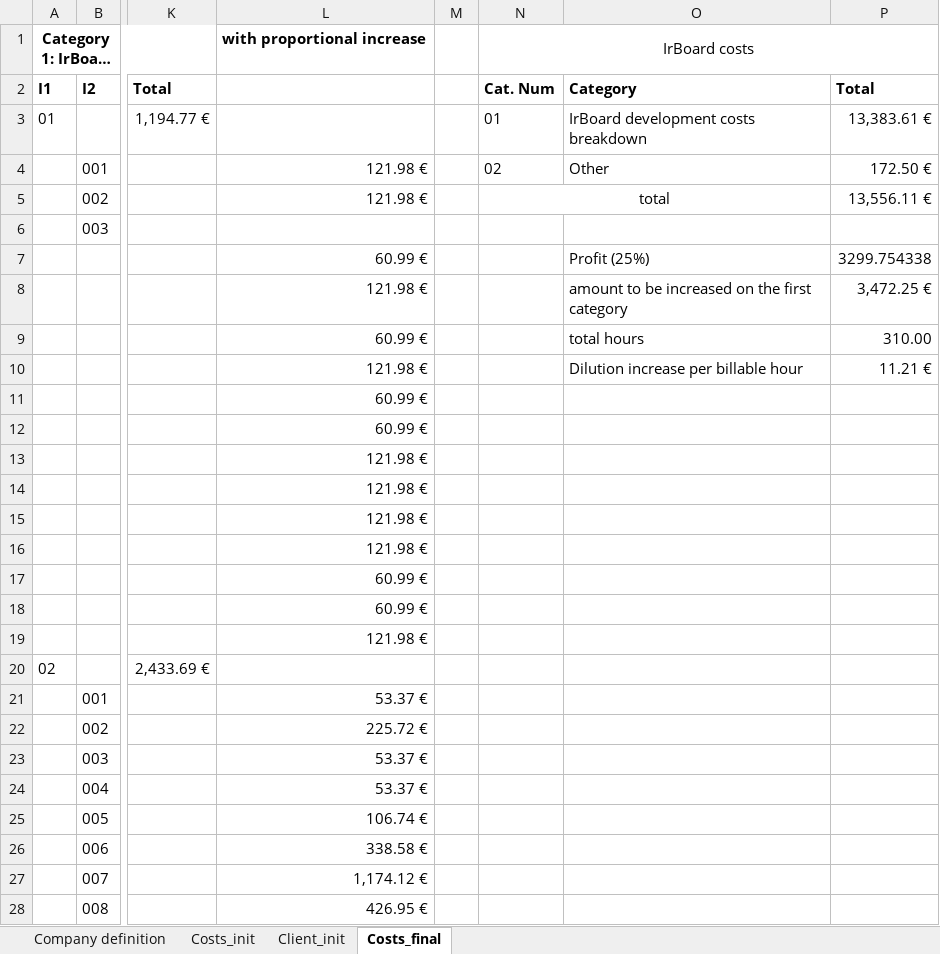
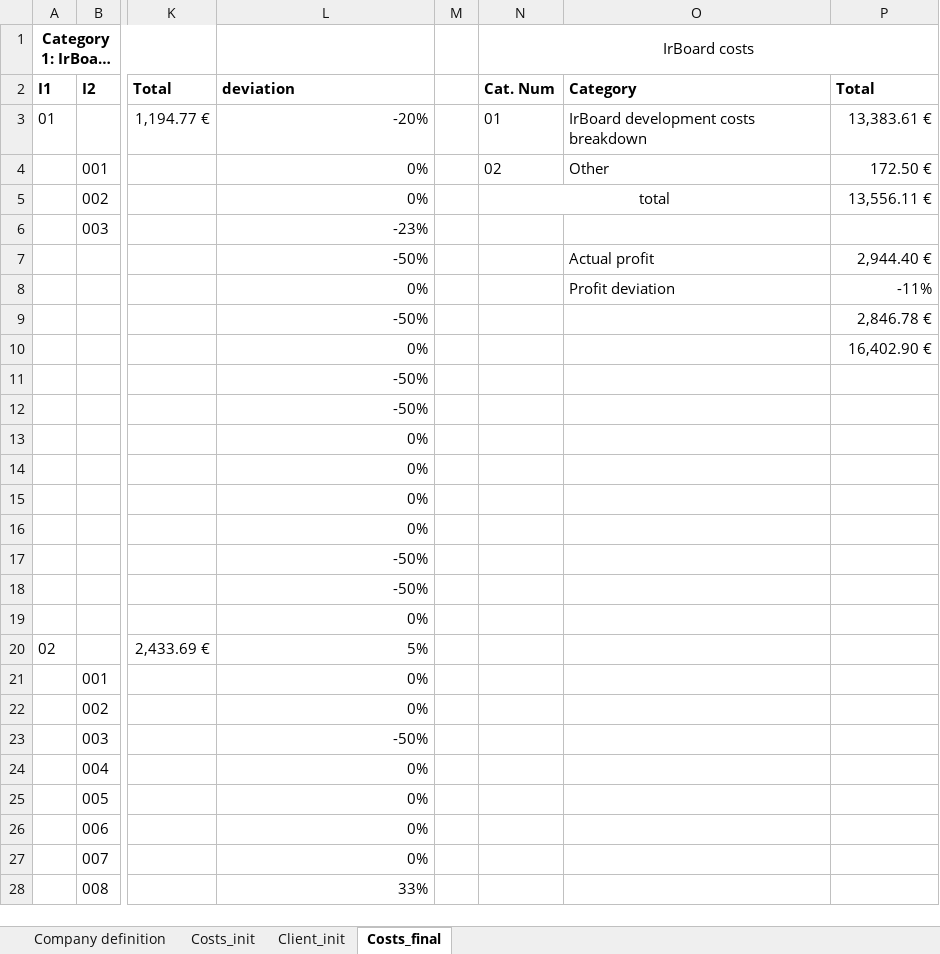
Before and after one commit to Y4vra/IRBoard, an Excel workbook: docs/budget.xlsx, sheet Costs_final, drawn as a sheet; only a part is shown, gaps mark what is left out; long unchanged cells end in …; values as stored, in another font and other column widths than the file's, no borders; the diff covers the shown part only; the diff names each change by its address in the sheet, - before the commit and + after, or states it on an @@ line.

```diff
--- a/docs/budget.xlsx (sheet Costs_final)
+++ b/docs/budget.xlsx (sheet Costs_final)
-L1 (deviation): with proportional increase
+L1 (deviation): (empty)
-L2: (empty)
+L2: deviation
-L3 (deviation): (empty)
+L3 (deviation): -20%
-L4:L5 (deviation): 121.98 €
+L4:L5 (deviation): 0%
-L6 (deviation): (empty)
+L6 (deviation): -23%
-L7 (deviation): 60.99 €
+L7 (deviation): -50%
-O7 (Category): Profit (25%)
+O7 (Category): Actual profit
-P7 (Total): 3299.754338
+P7 (Total): 2,944.40 €
-L8 (deviation): 121.98 €
+L8 (deviation): 0%
-O8 (Category): amount to be increased on the first category
+O8 (Category): Profit deviation
-P8 (Total): 3,472.25 €
+P8 (Total): -11%
-L9 (deviation): 60.99 €
+L9 (deviation): -50%
-O9 (Category): total hours
+O9 (Category): (empty)
-P9 (Total): 310.00
+P9 (Total): 2,846.78 €
-L10 (deviation): 121.98 €
+L10 (deviation): 0%
-O10 (Category): Dilution increase per billable hour
+O10 (Category): (empty)
-P10 (Total): 11.21 €
+P10 (Total): 16,402.90 €
-L11:L12 (deviation): 60.99 €
+L11:L12 (deviation): -50%
-L13:L16 (deviation): 121.98 €
+L13:L16 (deviation): 0%
-L17:L18 (deviation): 60.99 €
+L17:L18 (deviation): -50%
-L19 (deviation): 121.98 €
+L19 (deviation): 0%
-L20 (deviation): (empty)
+L20 (deviation): 5%
-L21 (deviation): 53.37 €
+L21 (deviation): 0%
-L22 (deviation): 225.72 €
+L22 (deviation): 0%
-L23 (deviation): 53.37 €
+L23 (deviation): -50%
-L24 (deviation): 53.37 €
+L24 (deviation): 0%
-L25 (deviation): 106.74 €
+L25 (deviation): 0%
-L26 (deviation): 338.58 €
+L26 (deviation): 0%
-L27 (deviation): 1,174.12 €
+L27 (deviation): 0%
-L28 (deviation): 426.95 €
+L28 (deviation): 33%
```
Also changed, not shown: 46 edited cells elsewhere in this sheet, sheet Costs_init, 2 other files.
